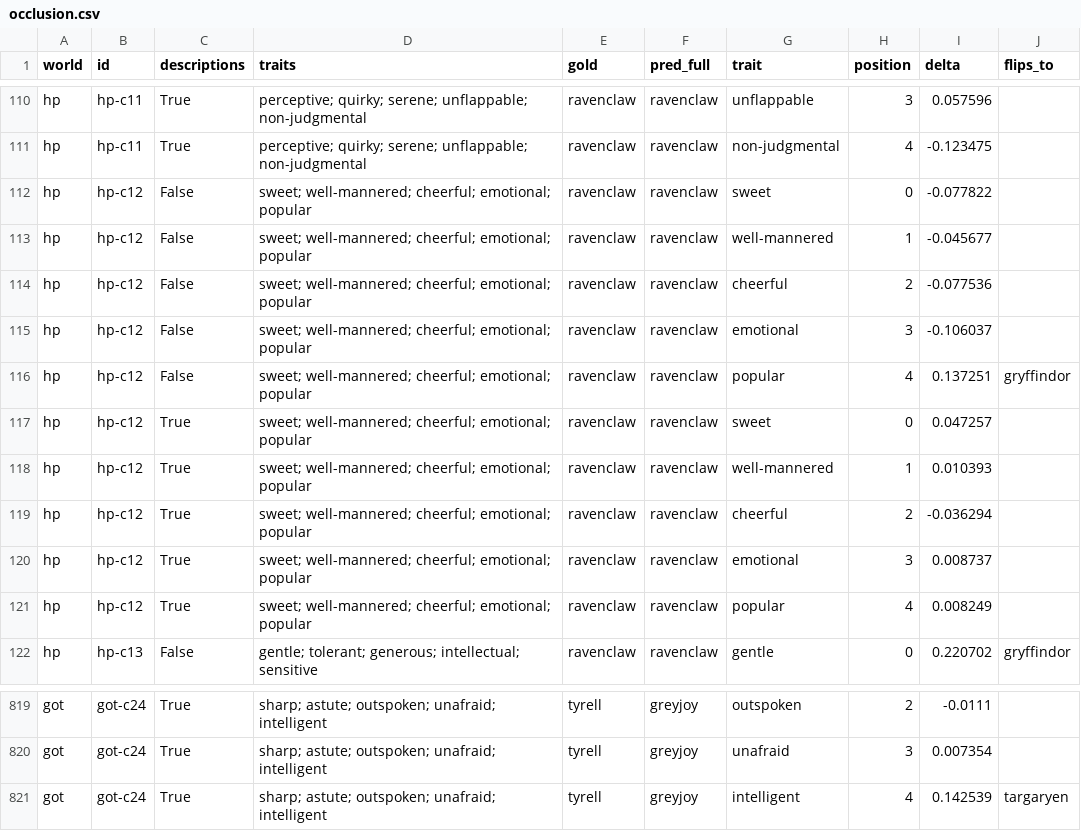
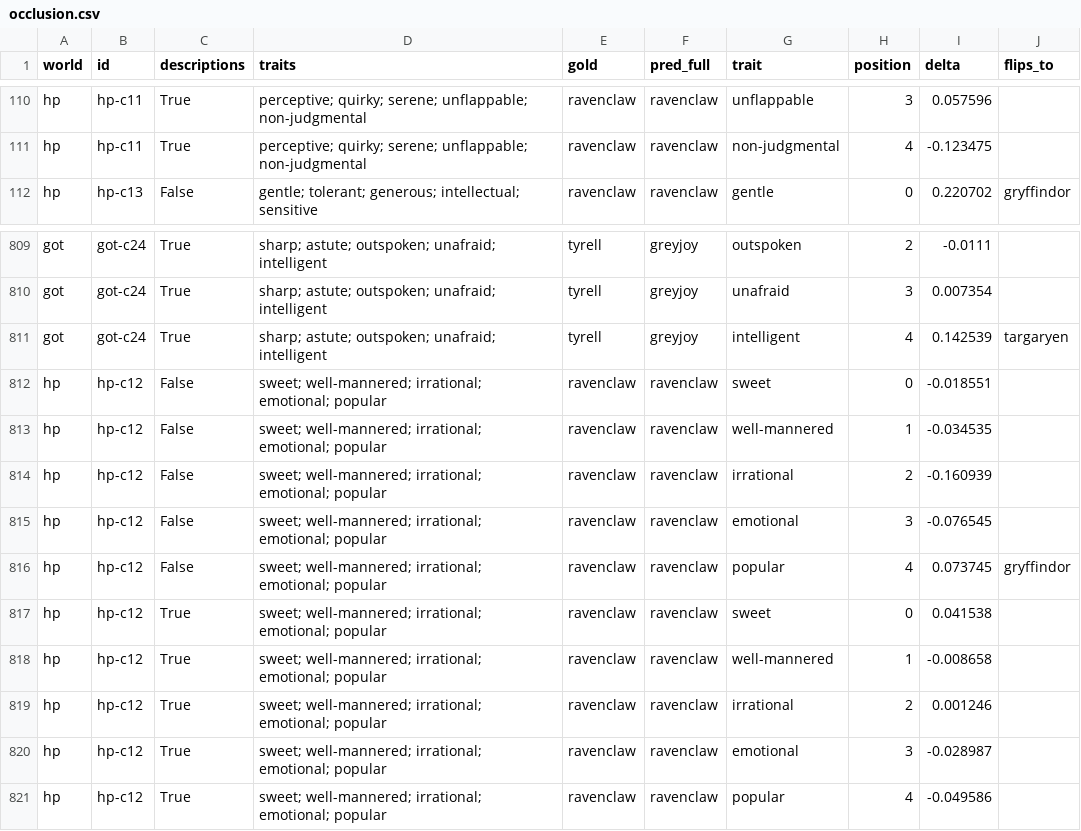
Before and after one commit to Thaisrs165/final-project-nlp, a CSV file: results/occlusion.csv, drawn as a sheet; only a part is shown, gaps mark what is left out; removed rows and columns are numbered as before the commit, all else as after; the diff names each change by its address in the sheet, - before the commit and + after, or states it on an @@ line.

```diff
--- a/results/occlusion.csv
+++ b/results/occlusion.csv
-row 112: hp | hp-c12 | False | sweet; well-mannered; cheerful; emotional; popular | ravenclaw | ravenclaw | sweet | 0 | -0.077822
-row 113: hp | hp-c12 | False | sweet; well-mannered; cheerful; emotional; popular | ravenclaw | ravenclaw | well-mannered | 1 | -0.045677
-row 114: hp | hp-c12 | False | sweet; well-mannered; cheerful; emotional; popular | ravenclaw | ravenclaw | cheerful | 2 | -0.077536
-row 115: hp | hp-c12 | False | sweet; well-mannered; cheerful; emotional; popular | ravenclaw | ravenclaw | emotional | 3 | -0.106037
-row 116: hp | hp-c12 | False | sweet; well-mannered; cheerful; emotional; popular | ravenclaw | ravenclaw | popular | 4 | 0.137251 | gryffindor
-row 117: hp | hp-c12 | True | sweet; well-mannered; cheerful; emotional; popular | ravenclaw | ravenclaw | sweet | 0 | 0.047257
-row 118: hp | hp-c12 | True | sweet; well-mannered; cheerful; emotional; popular | ravenclaw | ravenclaw | well-mannered | 1 | 0.010393
-row 119: hp | hp-c12 | True | sweet; well-mannered; cheerful; emotional; popular | ravenclaw | ravenclaw | cheerful | 2 | -0.036294
-row 120: hp | hp-c12 | True | sweet; well-mannered; cheerful; emotional; popular | ravenclaw | ravenclaw | emotional | 3 | 0.008737
-row 121: hp | hp-c12 | True | sweet; well-mannered; cheerful; emotional; popular | ravenclaw | ravenclaw | popular | 4 | 0.008249
+row 812: hp | hp-c12 | False | sweet; well-mannered; irrational; emotional; popular | ravenclaw | ravenclaw | sweet | 0 | -0.018551
+row 813: hp | hp-c12 | False | sweet; well-mannered; irrational; emotional; popular | ravenclaw | ravenclaw | well-mannered | 1 | -0.034535
+row 814: hp | hp-c12 | False | sweet; well-mannered; irrational; emotional; popular | ravenclaw | ravenclaw | irrational | 2 | -0.160939
+row 815: hp | hp-c12 | False | sweet; well-mannered; irrational; emotional; popular | ravenclaw | ravenclaw | emotional | 3 | -0.076545
+row 816: hp | hp-c12 | False | sweet; well-mannered; irrational; emotional; popular | ravenclaw | ravenclaw | popular | 4 | 0.073745 | gryffindor
+row 817: hp | hp-c12 | True | sweet; well-mannered; irrational; emotional; popular | ravenclaw | ravenclaw | sweet | 0 | 0.041538
+row 818: hp | hp-c12 | True | sweet; well-mannered; irrational; emotional; popular | ravenclaw | ravenclaw | well-mannered | 1 | -0.008658
+row 819: hp | hp-c12 | True | sweet; well-mannered; irrational; emotional; popular | ravenclaw | ravenclaw | irrational | 2 | 0.001246
+row 820: hp | hp-c12 | True | sweet; well-mannered; irrational; emotional; popular | ravenclaw | ravenclaw | emotional | 3 | -0.028987
+row 821: hp | hp-c12 | True | sweet; well-mannered; irrational; emotional; popular | ravenclaw | ravenclaw | popular | 4 | -0.049586
```
Also changed, not shown: data/hp/tests.csv, data/hp/trait_picks.csv, 5 other files.
